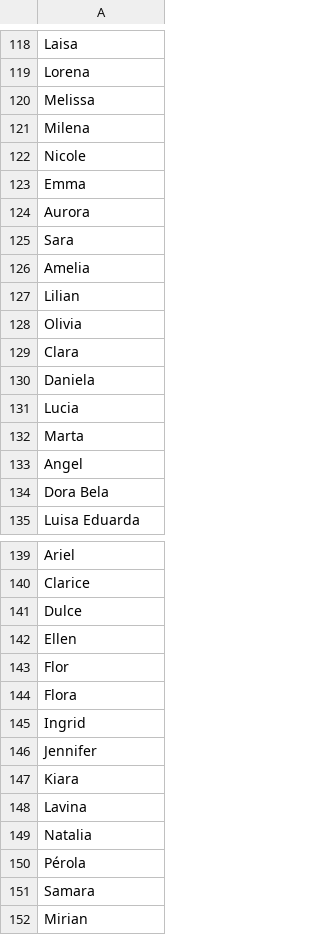
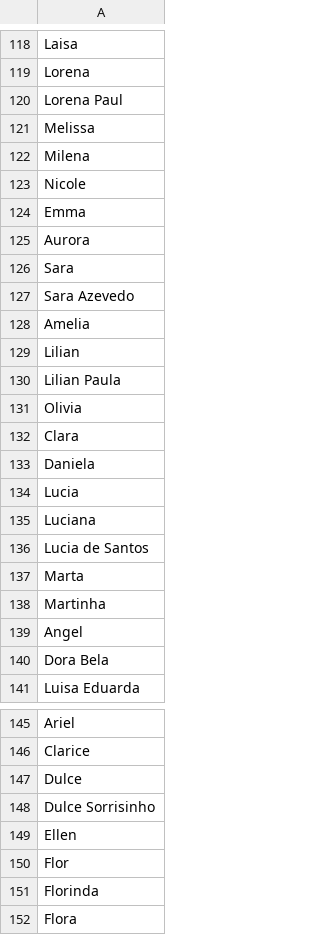
Before and after one commit to jessecarvalho/BBB-Game-Boninho-SImulator, a CSV file: data/csvFiles/nomesFem.csv, drawn as a sheet; only a part is shown, gaps mark what is left out; the shorter side is filled out with more unchanged rows.

```diff
--- a/data/csvFiles/nomesFem.csv
+++ b/data/csvFiles/nomesFem.csv
@@ -119,2 +119,3 @@ Laisa
 Lorena
+Lorena Paul
 Melissa
@@ -125,4 +126,6 @@ Aurora
 Sara
+Sara Azevedo
 Amelia
 Lilian
+Lilian Paula
 Olivia
@@ -131,3 +134,6 @@ Daniela
 Lucia
+Luciana
+Lucia de Santos
 Marta
+Martinha
 Angel
@@ -141,4 +147,6 @@ Clarice
 Dulce
+Dulce Sorrisinho
 Ellen
 Flor
+Florinda
 Flora
```
Also changed, not shown: 2 other files.
